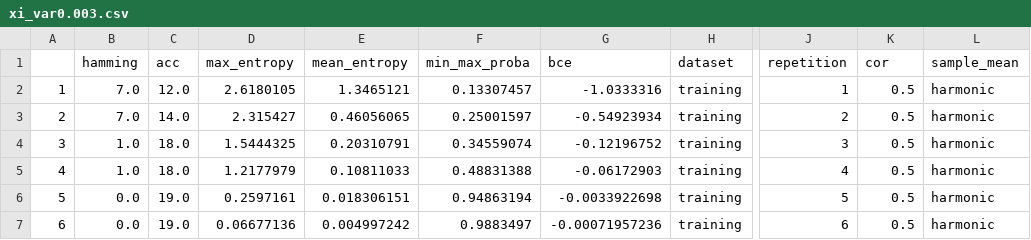
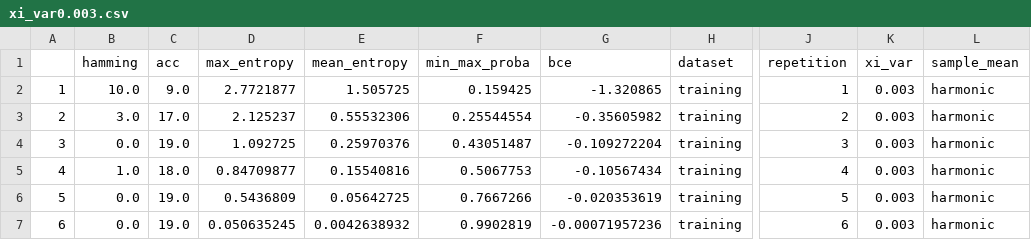
Before and after one commit to fontaine618/BCI-Experiments, a CSV file: tuning/predict/xi_var0.003.csv, drawn as a sheet; only a part is shown, gaps mark what is left out; the diff covers the shown part only; the diff names each change by its address in the sheet, - before the commit and + after, or states it on an @@ line.

```diff
--- a/tuning/predict/xi_var0.003.csv
+++ b/tuning/predict/xi_var0.003.csv
-K1: cor
+K1: xi_var
-B2 (hamming): 7.0
+B2 (hamming): 10.0
-C2 (acc): 12.0
+C2 (acc): 9.0
-D2 (max_entropy): 2.6180105
+D2 (max_entropy): 2.7721877
-E2 (mean_entropy): 1.3465121
+E2 (mean_entropy): 1.505725
-F2 (min_max_proba): 0.13307457
+F2 (min_max_proba): 0.159425
-G2 (bce): -1.0333316
+G2 (bce): -1.320865
-K2:K7 (xi_var): 0.5
+K2:K7 (xi_var): 0.003
-B3 (hamming): 7.0
+B3 (hamming): 3.0
-C3 (acc): 14.0
+C3 (acc): 17.0
-D3 (max_entropy): 2.315427
+D3 (max_entropy): 2.125237
-E3 (mean_entropy): 0.46056065
+E3 (mean_entropy): 0.55532306
-F3 (min_max_proba): 0.25001597
+F3 (min_max_proba): 0.25544554
-G3 (bce): -0.54923934
+G3 (bce): -0.35605982
-B4 (hamming): 1.0
+B4 (hamming): 0.0
-C4 (acc): 18.0
+C4 (acc): 19.0
-D4 (max_entropy): 1.5444325
+D4 (max_entropy): 1.092725
-E4 (mean_entropy): 0.20310791
+E4 (mean_entropy): 0.25970376
-F4 (min_max_proba): 0.34559074
+F4 (min_max_proba): 0.43051487
-G4 (bce): -0.12196752
+G4 (bce): -0.109272204
-D5 (max_entropy): 1.2177979
+D5 (max_entropy): 0.84709877
-E5 (mean_entropy): 0.10811033
+E5 (mean_entropy): 0.15540816
-F5 (min_max_proba): 0.48831388
+F5 (min_max_proba): 0.5067753
-G5 (bce): -0.06172903
+G5 (bce): -0.10567434
-D6 (max_entropy): 0.2597161
+D6 (max_entropy): 0.5436809
-E6 (mean_entropy): 0.018306151
+E6 (mean_entropy): 0.05642725
-F6 (min_max_proba): 0.94863194
+F6 (min_max_proba): 0.7667266
-G6 (bce): -0.0033922698
+G6 (bce): -0.020353619
-D7 (max_entropy): 0.06677136
+D7 (max_entropy): 0.050635245
-E7 (mean_entropy): 0.004997242
+E7 (mean_entropy): 0.0042638932
-F7 (min_max_proba): 0.9883497
+F7 (min_max_proba): 0.9902819
```
Also changed, not shown: 67 edited cells elsewhere in this file, tuning/predict/xi_var0.01.csv, tuning/predict/xi_var0.03.csv, 5 other files.
